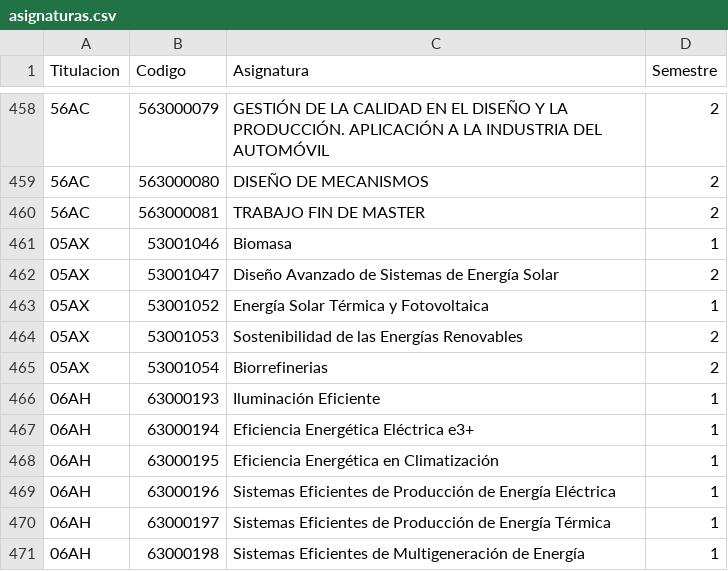
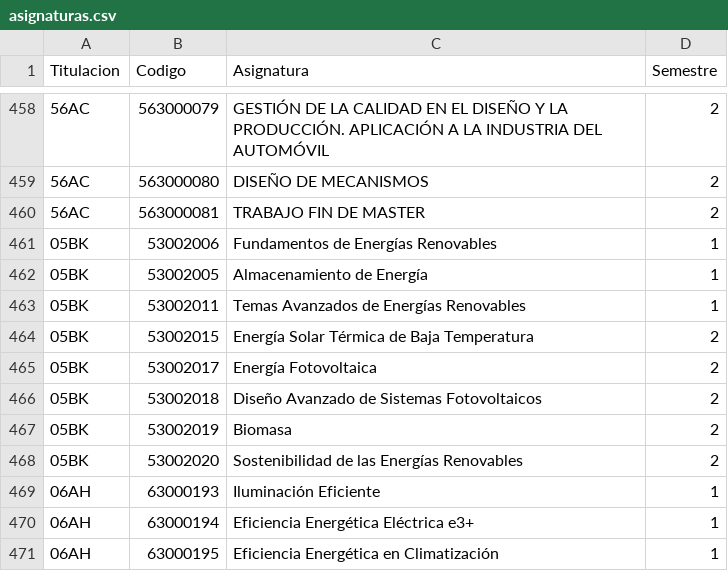
Before and after one commit to SOA-ETSIDI/misc, a CSV file: asignaturas.csv, drawn as a sheet; only a part is shown, gaps mark what is left out; the shorter side is filled out with more unchanged rows.

Commit message:
Actualiza info de máster energía

```diff
--- a/asignaturas.csv
+++ b/asignaturas.csv
@@ -460,7 +460,10 @@
 "56AC";563000081;"TRABAJO FIN DE MASTER";2
-"05AX";53001046;"Biomasa";1
-"05AX";53001047;"Diseño Avanzado de Sistemas de Energía Solar";2
-"05AX";53001052;"Energía Solar Térmica y Fotovoltaica";1
-"05AX";53001053;"Sostenibilidad de las Energías Renovables";2
-"05AX";53001054;"Biorrefinerias";2
+"05BK";53002006;"Fundamentos de Energías Renovables";1
+"05BK";53002005;"Almacenamiento de Energía";1
+"05BK";53002011;"Temas Avanzados de Energías Renovables";1
+"05BK";53002015;"Energía Solar Térmica de Baja Temperatura";2
+"05BK";53002017;"Energía Fotovoltaica";2
+"05BK";53002018;"Diseño Avanzado de Sistemas Fotovoltaicos";2
+"05BK";53002019;"Biomasa";2
+"05BK";53002020;"Sostenibilidad de las Energías Renovables";2
 "06AH";63000193;"Iluminación Eficiente";1
```
Also changed, not shown: 1 other file.
